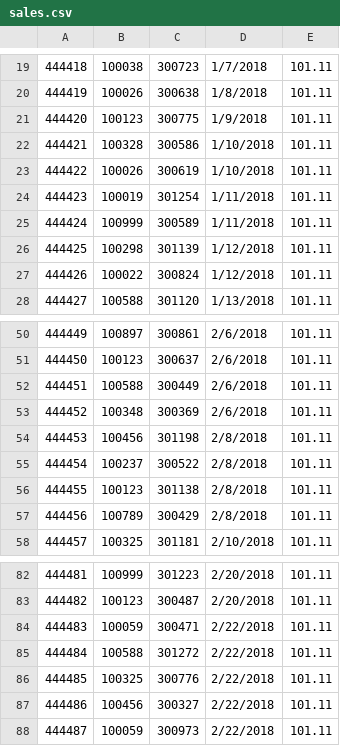
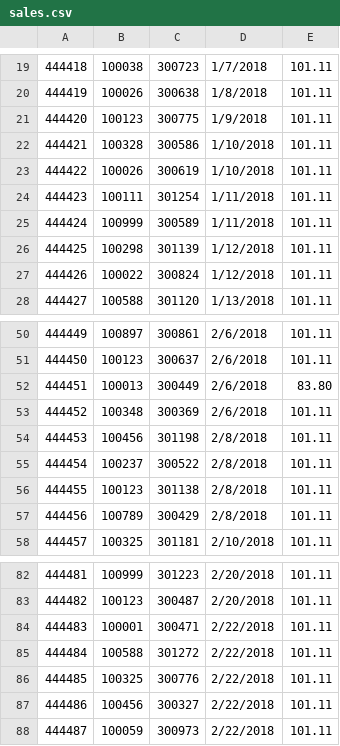
Before and after one commit to aclos3/databasers, a CSV file: sales.csv, drawn as a sheet; only a part is shown, gaps mark what is left out.

Commit message:
80% of INSERTs complete
getting error with products_sales...

maybe you're right and we dont fill? if so, then its done!

```diff
--- a/sales.csv
+++ b/sales.csv
@@ -23,3 +23,3 @@
 444422,100026,300619,1/10/2018,101.11
-444423,100019,301254,1/11/2018,101.11
+444423,100111,301254,1/11/2018,101.11
 444424,100999,300589,1/11/2018,101.11
@@ -51,3 +51,3 @@
 444450,100123,300637,2/6/2018,101.11
-444451,100588,300449,2/6/2018,101.11
+444451,100013,300449,2/6/2018,83.80
 444452,100348,300369,2/6/2018,101.11
@@ -83,3 +83,3 @@
 444482,100123,300487,2/20/2018,101.11
-444483,100059,300471,2/22/2018,101.11
+444483,100001,300471,2/22/2018,101.11
 444484,100588,301272,2/22/2018,101.11
```
Also changed, not shown: 2 other files.
